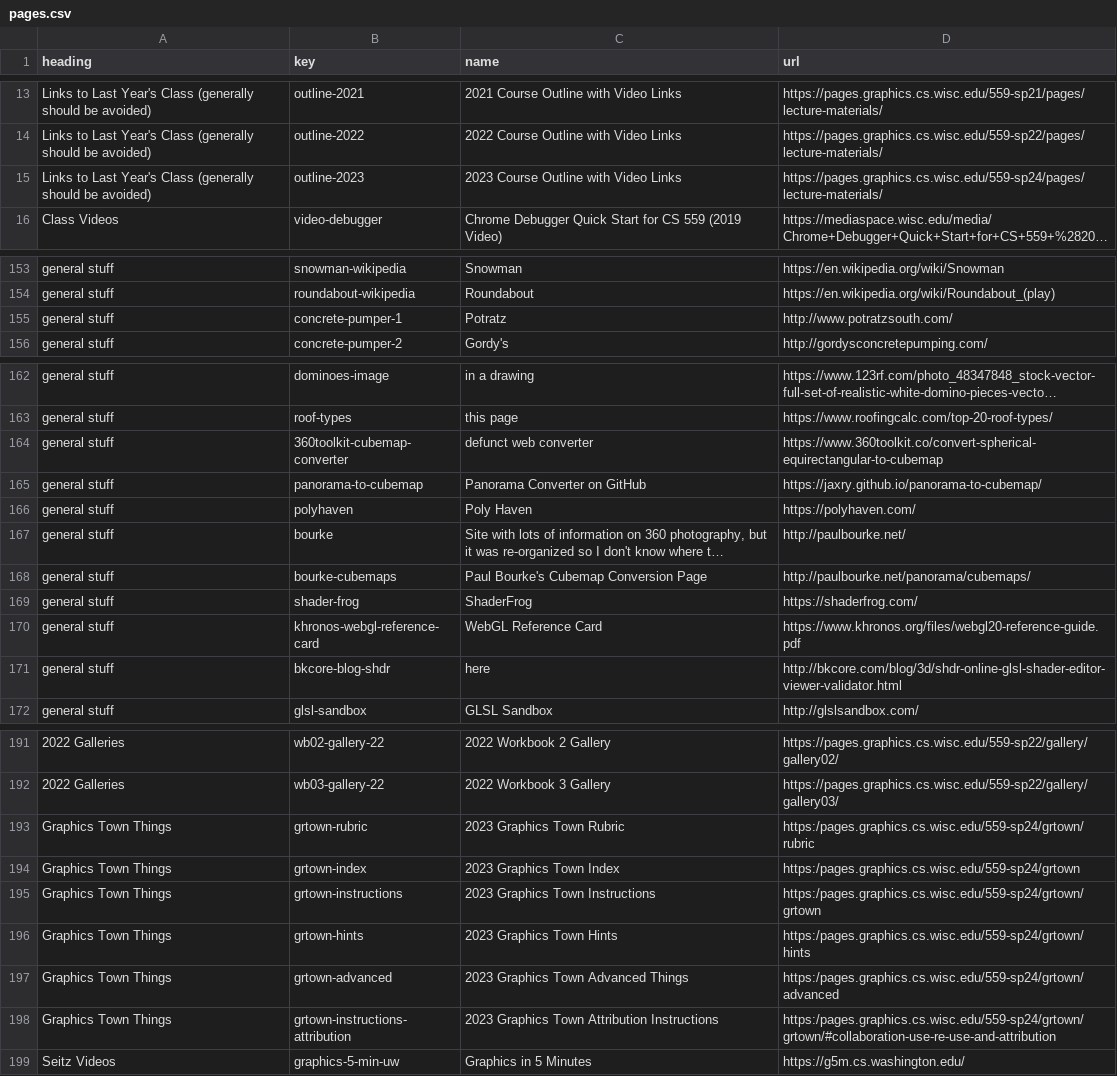
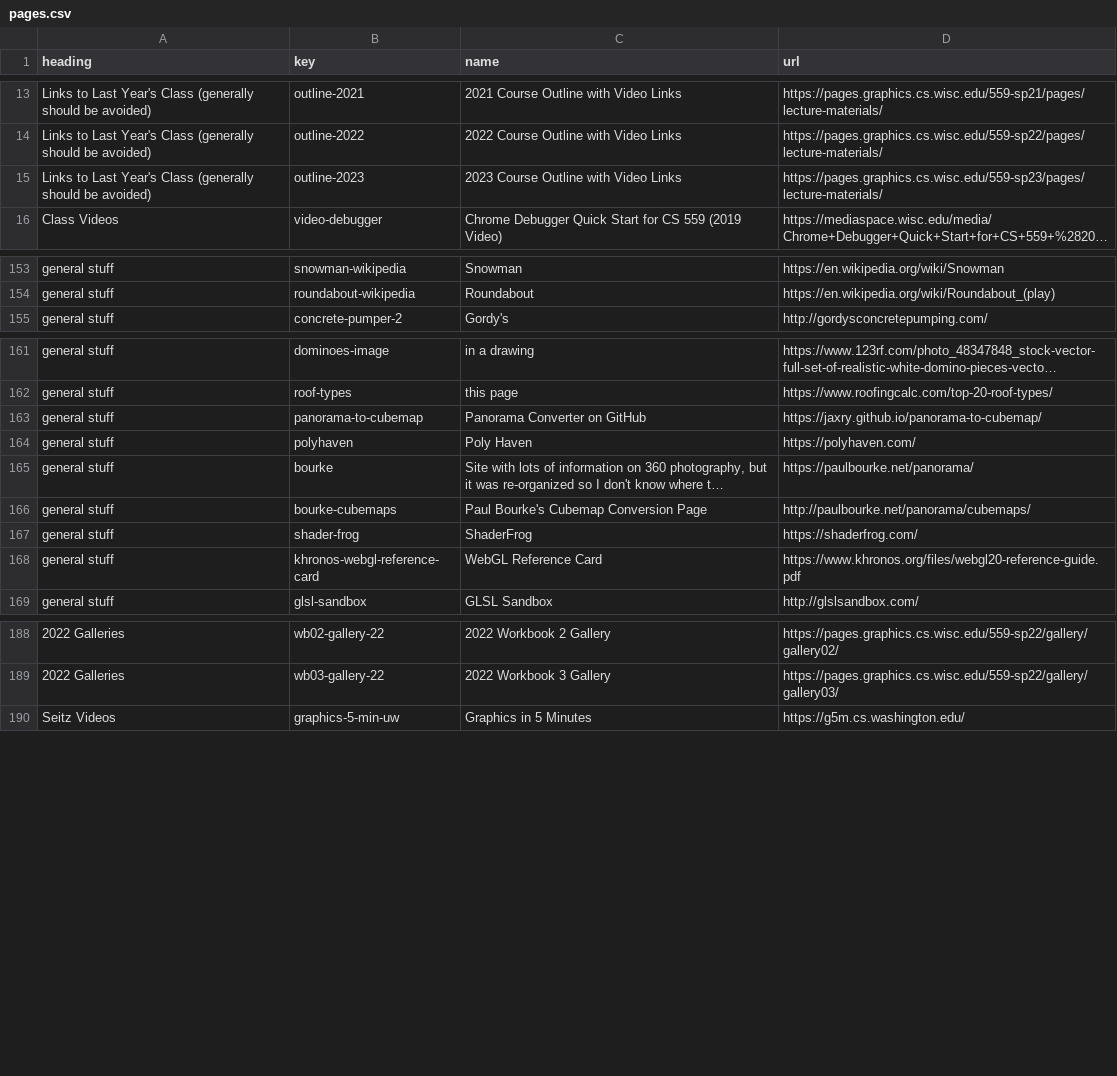
Before and after one commit to CS559/sp26-mixin-theme, a CSV file: assets/pages.csv, drawn as a sheet; only a part is shown, gaps mark what is left out; long unchanged cells end in …; removed rows and columns are numbered as before the commit, all else as after; the diff covers the shown part only; the diff names each change by its address in the sheet, - before the commit and + after, or states it on an @@ line.

```diff
--- a/assets/pages.csv
+++ b/assets/pages.csv
-D15 (url): https://pages.graphics.cs.wisc.edu/559-sp24/pages/lecture-materials/
+D15 (url): https://pages.graphics.cs.wisc.edu/559-sp23/pages/lecture-materials/
-row 155: general stuff | concrete-pumper-1 | Potratz | http://www.potratzsouth.com/
-row 164: general stuff | 360toolkit-cubemap-converter | defunct web converter | https://www.360toolkit.co/convert-spherical-equirectangular-to-cubemap
-D165 (url): http://paulbourke.net/
+D165 (url): https://paulbourke.net/panorama/
-row 171: general stuff | bkcore-blog-shdr | here | http://bkcore.com/blog/3d/shdr-online-glsl-shader-editor-viewer-validator.html
-row 193: Graphics Town Things | grtown-rubric | 2023 Graphics Town Rubric | https:/pages.graphics.cs.wisc.edu/559-sp24/grtown/rubric
-row 194: Graphics Town Things | grtown-index | 2023 Graphics Town Index | https:/pages.graphics.cs.wisc.edu/559-sp24/grtown
-row 195: Graphics Town Things | grtown-instructions | 2023 Graphics Town Instructions | https:/pages.graphics.cs.wisc.edu/559-sp24/grtown/grtown
-row 196: Graphics Town Things | grtown-hints | 2023 Graphics Town Hints | https:/pages.graphics.cs.wisc.edu/559-sp24/grtown/hints
-row 197: Graphics Town Things | grtown-advanced | 2023 Graphics Town Advanced Things | https:/pages.graphics.cs.wisc.edu/559-sp24/grtown/advanced
-row 198: Graphics Town Things | grtown-instructions-attribution | 2023 Graphics Town Attribution Instructions | https:/pages.graphics.cs.wisc.edu/559-sp24/grtown/grtown/#collaboration-use-re-use-and-attribution
```
Also changed, not shown: 3 edited cells elsewhere in this file, 1 other file.
